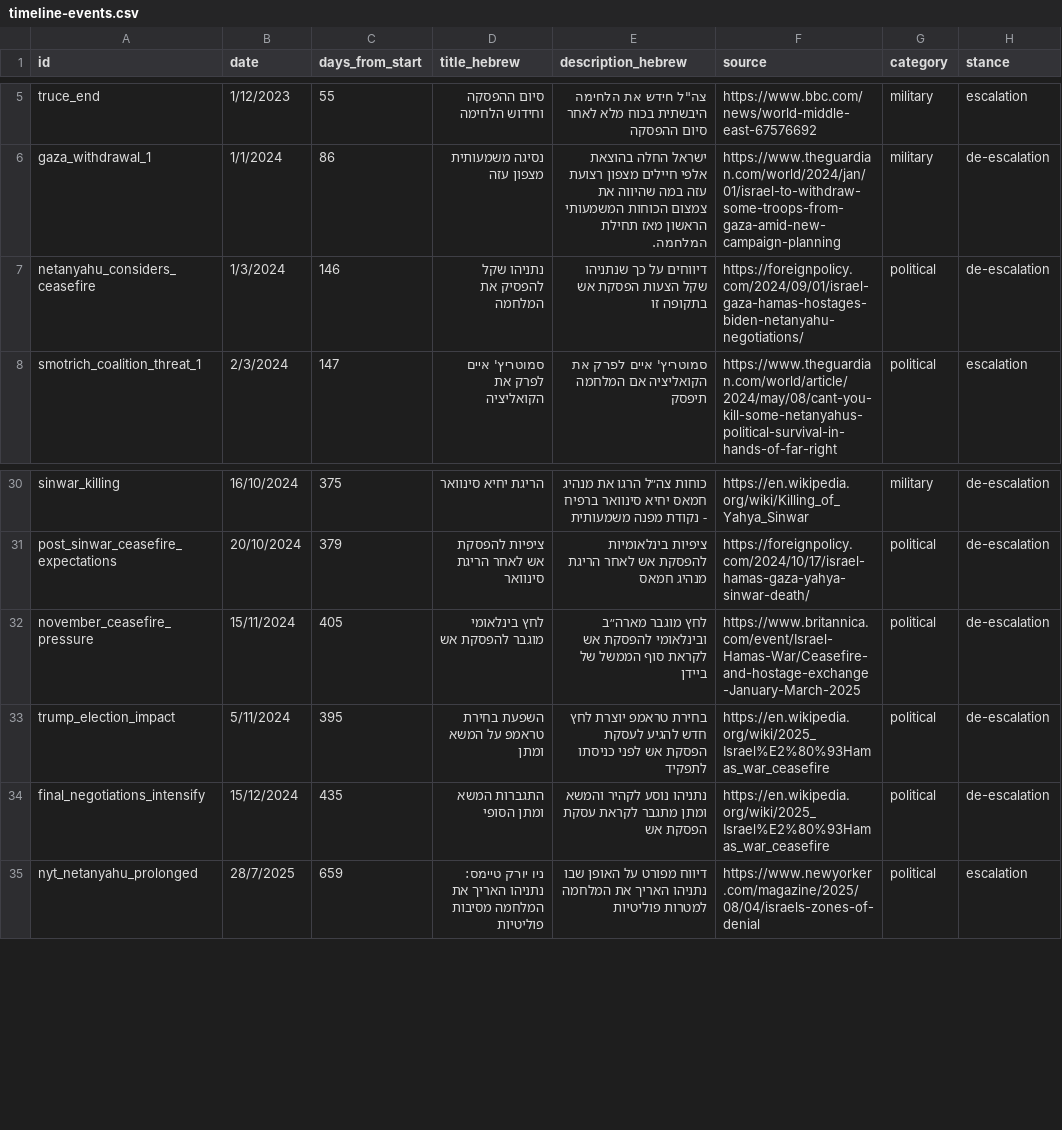
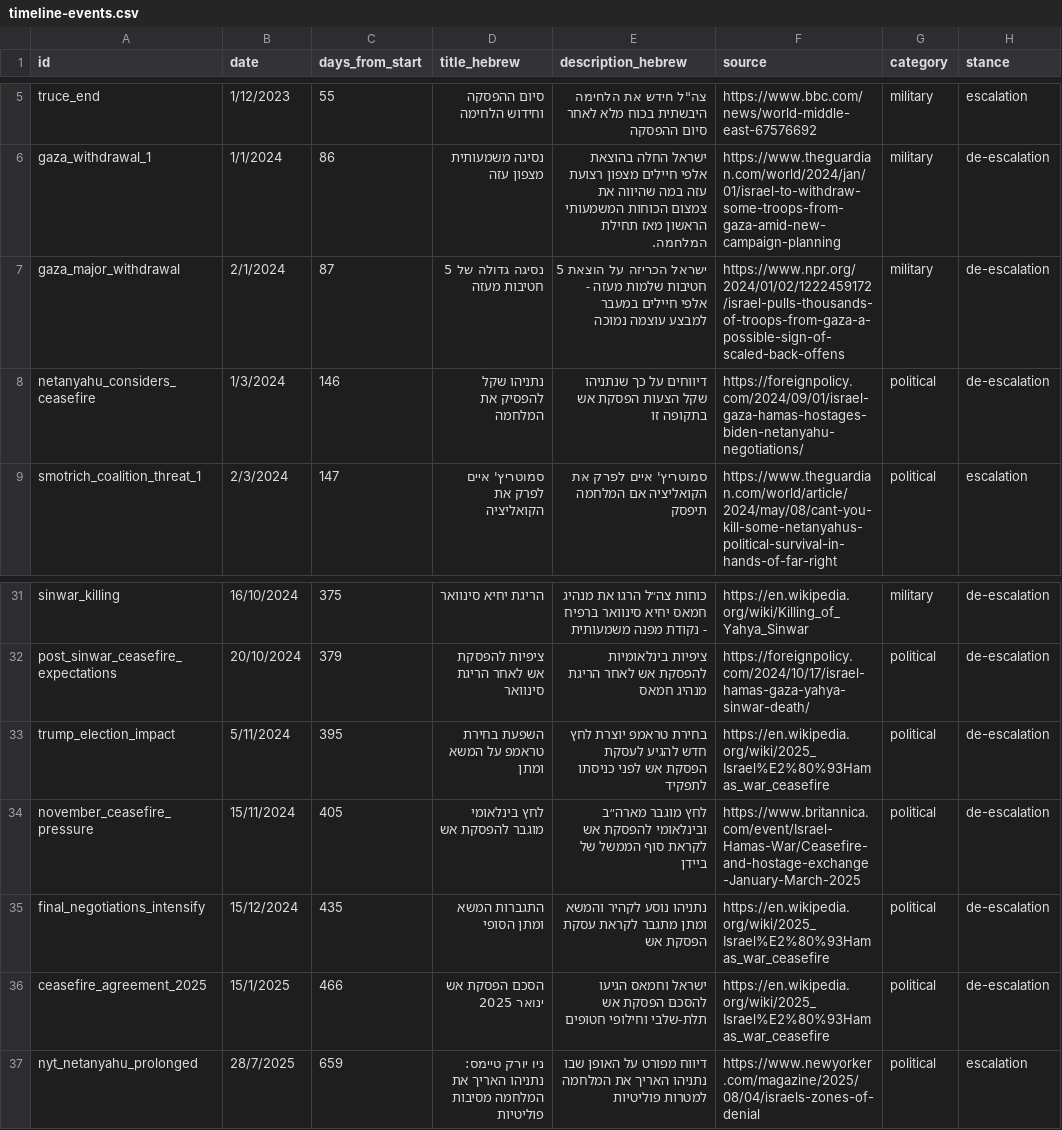
Before and after one commit to dehyde/Fallen-soldiers-Jul-2025, a CSV file: timeline-events.csv, drawn as a sheet; only a part is shown, gaps mark what is left out.

```diff
--- a/timeline-events.csv
+++ b/timeline-events.csv
@@ -6,2 +6,3 @@ truce_end,1/12/2023,55,סיום ההפסקה וחידוש הלחימה,"צה""ל
 gaza_withdrawal_1,1/1/2024,86,נסיגה משמעותית מצפון עזה,ישראל החלה בהוצאת אלפי חיילים מצפון רצועת עזה במה שהיווה את צמצום הכוחות המשמעותי הראשון מאז תחילת המלחמה.,https://www.theguardian.com/world/2024/jan/01/israel-to-withdraw-some-troops-from-gaza-amid-new-campaign-planning,military,de-escalation
+gaza_major_withdrawal,2/1/2024,87,נסיגה גדולה של 5 חטיבות מעזה,ישראל הכריזה על הוצאת 5 חטיבות שלמות מעזה - אלפי חיילים במעבר למבצע עוצמה נמוכה,https://www.npr.org/2024/01/02/1222459172/israel-pulls-thousands-of-troops-from-gaza-a-possible-sign-of-scaled-back-offens,military,de-escalation
 netanyahu_considers_ceasefire,1/3/2024,146,נתניהו שקל להפסיק את המלחמה,דיווחים על כך שנתניהו שקל הצעות הפסקת אש בתקופה זו,https://foreignpolicy.com/2024/09/01/israel-gaza-hamas-hostages-biden-netanyahu-negotiations/,political,de-escalation
@@ -31,5 +32,6 @@ sinwar_killing,16/10/2024,375,הריגת יחיא סינוואר,כוחות צה
 post_sinwar_ceasefire_expectations,20/10/2024,379,ציפיות להפסקת אש לאחר הריגת סינוואר,ציפיות בינלאומיות להפסקת אש לאחר הריגת מנהיג חמאס,https://foreignpolicy.com/2024/10/17/israel-hamas-gaza-yahya-sinwar-death/,political,de-escalation
+trump_election_impact,5/11/2024,395,השפעת בחירת טראמפ על המשא ומתן,בחירת טראמפ יוצרת לחץ חדש להגיע לעסקת הפסקת אש לפני כניסתו לתפקיד,https://en.wikipedia.org/wiki/2025_Israel%E2%80%93Hamas_war_ceasefire,political,de-escalation
 november_ceasefire_pressure,15/11/2024,405,לחץ בינלאומי מוגבר להפסקת אש,לחץ מוגבר מארה״ב ובינלאומי להפסקת אש לקראת סוף הממשל של ביידן,https://www.britannica.com/event/Israel-Hamas-War/Ceasefire-and-hostage-exchange-January-March-2025,political,de-escalation
-trump_election_impact,5/11/2024,395,השפעת בחירת טראמפ על המשא ומתן,בחירת טראמפ יוצרת לחץ חדש להגיע לעסקת הפסקת אש לפני כניסתו לתפקיד,https://en.wikipedia.org/wiki/2025_Israel%E2%80%93Hamas_war_ceasefire,political,de-escalation
 final_negotiations_intensify,15/12/2024,435,התגברות המשא ומתן הסופי,נתניהו נוסע לקהיר והמשא ומתן מתגבר לקראת עסקת הפסקת אש,https://en.wikipedia.org/wiki/2025_Israel%E2%80%93Hamas_war_ceasefire,political,de-escalation
+ceasefire_agreement_2025,15/1/2025,466,הסכם הפסקת אש ינואר 2025,ישראל וחמאס הגיעו להסכם הפסקת אש תלת-שלבי וחילופי חטופים,https://en.wikipedia.org/wiki/2025_Israel%E2%80%93Hamas_war_ceasefire,political,de-escalation
 nyt_netanyahu_prolonged,28/7/2025,659,ניו יורק טיימס: נתניהו האריך את המלחמה מסיבות פוליטיות,דיווח מפורט על האופן שבו נתניהו האריך את המלחמה למטרות פוליטיות,https://www.newyorker.com/magazine/2025/08/04/israels-zones-of-denial,political,escalation
```
Also changed, not shown: narrative.csv, 1 other file.
